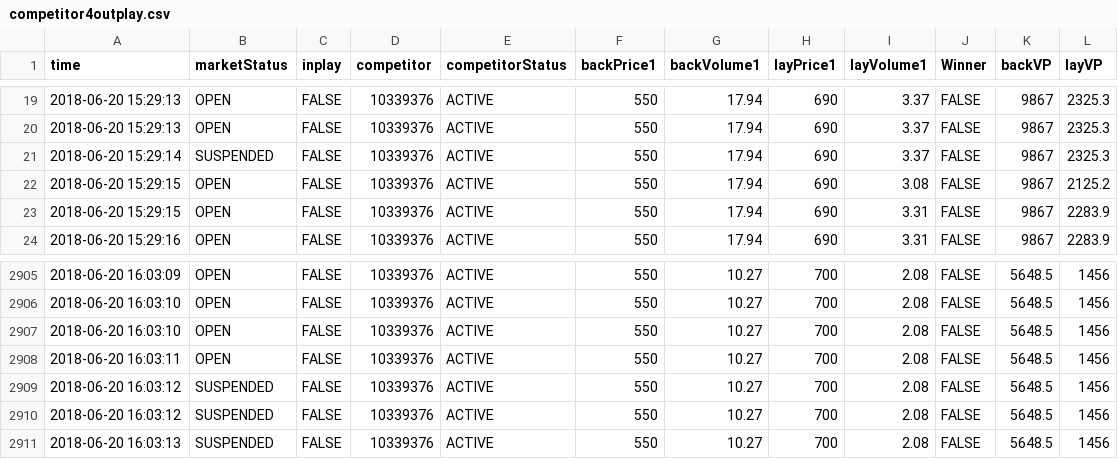
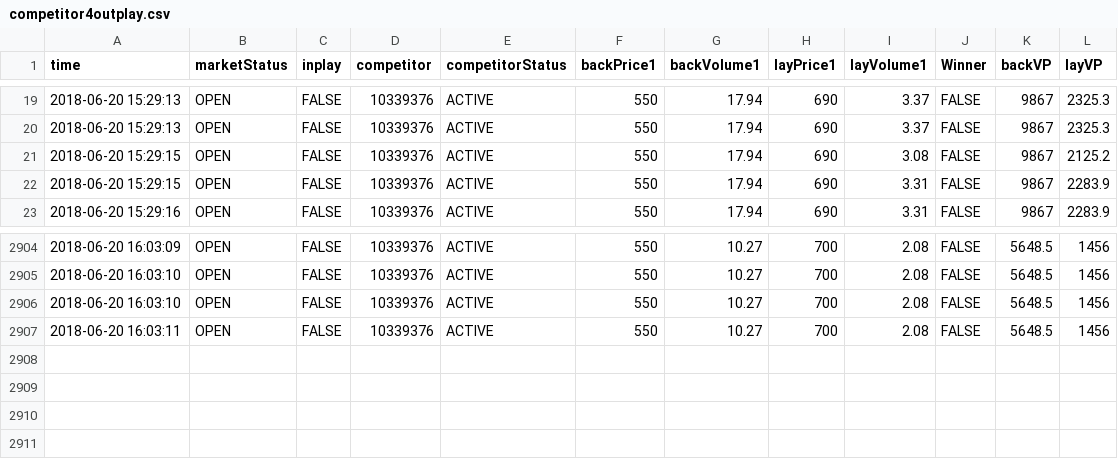
Before and after one commit to joshp112358/MT5763, a CSV file: Project1/competitor4outplay.csv, drawn as a sheet; only a part is shown, gaps mark what is left out.

```diff
--- a/Project1/competitor4outplay.csv
+++ b/Project1/competitor4outplay.csv
@@ -20,3 +20,2 @@
 2018-06-20 15:29:13,"OPEN",FALSE,10339376,"ACTIVE",550,17.94,690,3.37,FALSE,9867,2325.3
-2018-06-20 15:29:14,"SUSPENDED",FALSE,10339376,"ACTIVE",550,17.94,690,3.37,FALSE,9867,2325.3
 2018-06-20 15:29:15,"OPEN",FALSE,10339376,"ACTIVE",550,17.94,690,3.08,FALSE,9867,2125.2
@@ -2908,4 +2907 @@
 2018-06-20 16:03:11,"OPEN",FALSE,10339376,"ACTIVE",550,10.27,700,2.08,FALSE,5648.5,1456
-2018-06-20 16:03:12,"SUSPENDED",FALSE,10339376,"ACTIVE",550,10.27,700,2.08,FALSE,5648.5,1456
-2018-06-20 16:03:12,"SUSPENDED",FALSE,10339376,"ACTIVE",550,10.27,700,2.08,FALSE,5648.5,1456
-2018-06-20 16:03:13,"SUSPENDED",FALSE,10339376,"ACTIVE",550,10.27,700,2.08,FALSE,5648.5,1456
```
Also changed, not shown: Project1/competitor2outplay.csv, Project1/competitor3outplay.csv, 14 other files.
